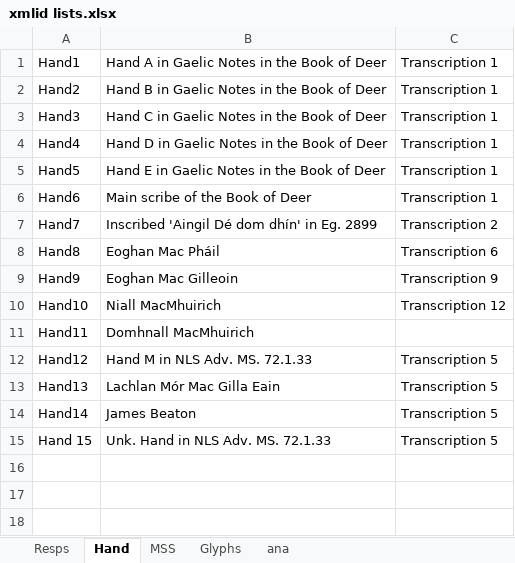
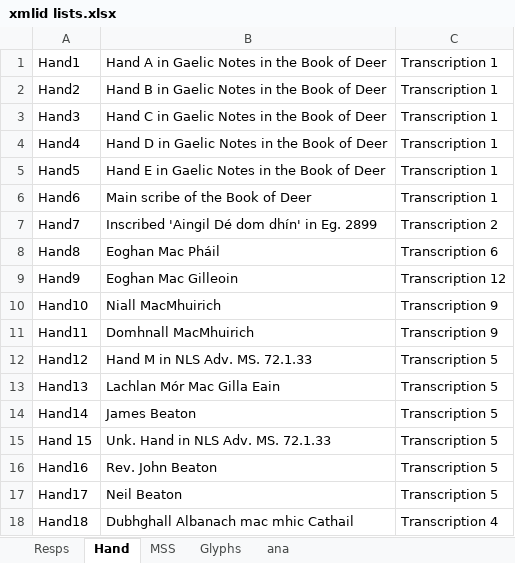
Before and after one commit to steviebarrett/faclair-manuscripts-1, an Excel workbook: xmlid lists.xlsx, sheet Hand, drawn as a sheet; values as stored, in another font and other column widths than the file's, no borders; the diff names each change by its address in the sheet, - before the commit and + after, or states it on an @@ line.

```diff
--- a/xmlid lists.xlsx (sheet Hand)
+++ b/xmlid lists.xlsx (sheet Hand)
-C9: Transcription 9
+C9: Transcription 12
-C10: Transcription 12
+C10: Transcription 9
-C11: (empty)
+C11: Transcription 9
+row 16: Hand16 | Rev. John Beaton | Transcription 5
+row 17: Hand17 | Neil Beaton | Transcription 5
+row 18: Hand18 | Dubhghall Albanach mac mhic Cathail | Transcription 4
```
Also changed, not shown: sheet ana, 5 other files.
